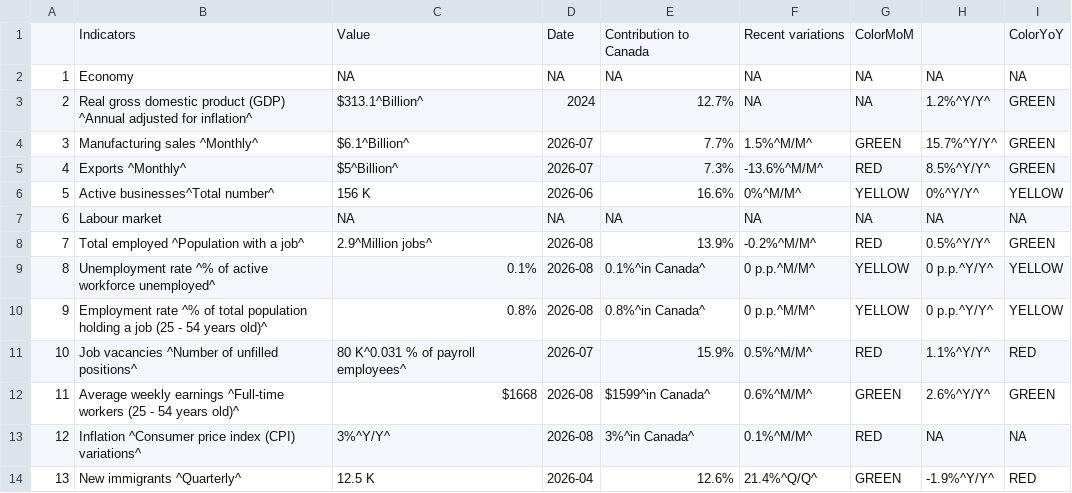
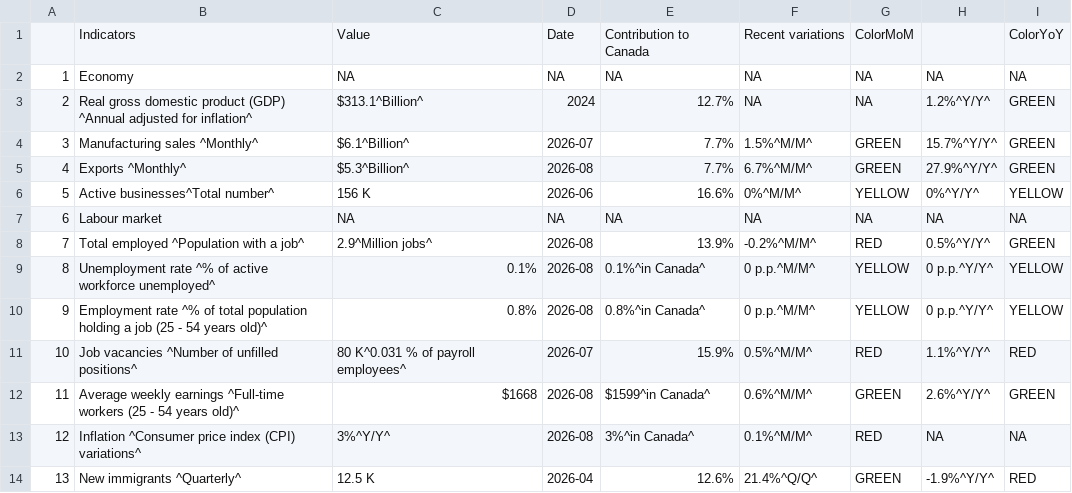
Before and after one commit to Dabra56/Economic_Dashboard, a CSV file: data/British_Colombia_table.csv, drawn as a sheet.

```diff
--- a/data/British_Colombia_table.csv
+++ b/data/British_Colombia_table.csv
@@ -5,3 +5,3 @@
 "3","Manufacturing sales ^Monthly^","$6.1^Billion^","2026-07","7.7%","1.5%^M/M^","GREEN","15.7%^Y/Y^","GREEN"
-"4","Exports ^Monthly^","$5^Billion^","2026-07","7.3%","-13.6%^M/M^","RED","8.5%^Y/Y^","GREEN"
+"4","Exports ^Monthly^","$5.3^Billion^","2026-08","7.7%","6.7%^M/M^","GREEN","27.9%^Y/Y^","GREEN"
 "5","Active businesses^Total number^","156 K","2026-06","16.6%","0%^M/M^","YELLOW","0%^Y/Y^","YELLOW"
```
Also changed, not shown: data/Prince_Edward_Island_table.csv, data/export.csv, 22 other files.
